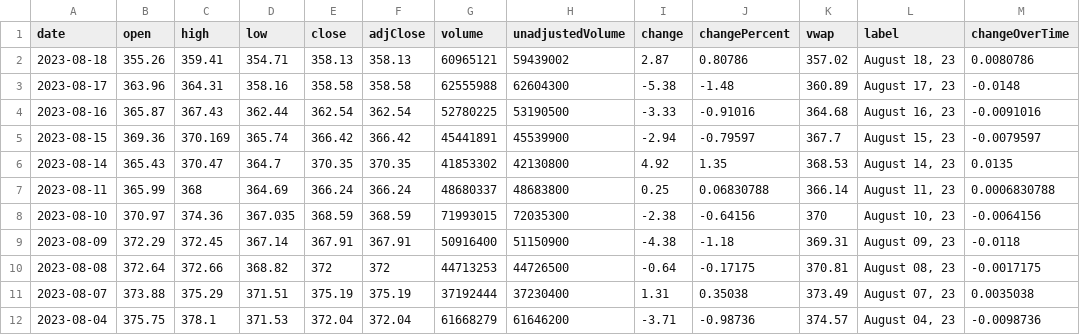
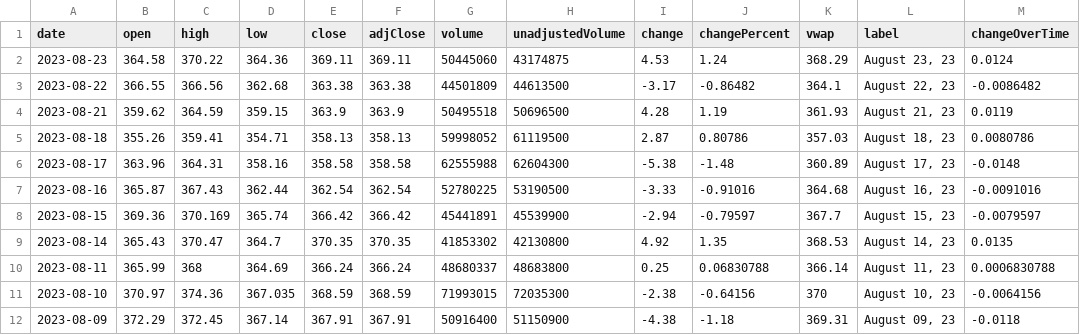
Before and after one commit to junyoung-sim/times, a CSV file: data/QQQ.csv, drawn as a sheet; only a part is shown; the shorter side is filled out with more unchanged rows.

```diff
--- a/data/QQQ.csv
+++ b/data/QQQ.csv
@@ -1,3 +1,6 @@
 date,open,high,low,close,adjClose,volume,unadjustedVolume,change,changePercent,vwap,label,changeOverTime
-2023-08-18,355.26,359.41,354.71,358.13,358.13,60965121,59439002,2.87,0.80786,357.02,"August 18, 23",0.0080786
+2023-08-23,364.58,370.22,364.36,369.11,369.11,50445060,43174875,4.53,1.24,368.29,"August 23, 23",0.0124
+2023-08-22,366.55,366.56,362.68,363.38,363.38,44501809,44613500,-3.17,-0.86482,364.1,"August 22, 23",-0.0086482
+2023-08-21,359.62,364.59,359.15,363.9,363.9,50495518,50696500,4.28,1.19,361.93,"August 21, 23",0.0119
+2023-08-18,355.26,359.41,354.71,358.13,358.13,59998052,61119500,2.87,0.80786,357.03,"August 18, 23",0.0080786
 2023-08-17,363.96,364.31,358.16,358.58,358.58,62555988,62604300,-5.38,-1.48,360.89,"August 17, 23",-0.0148
```
Also changed, not shown: data/AAPL.csv, data/DIA.csv, 5 other files.
